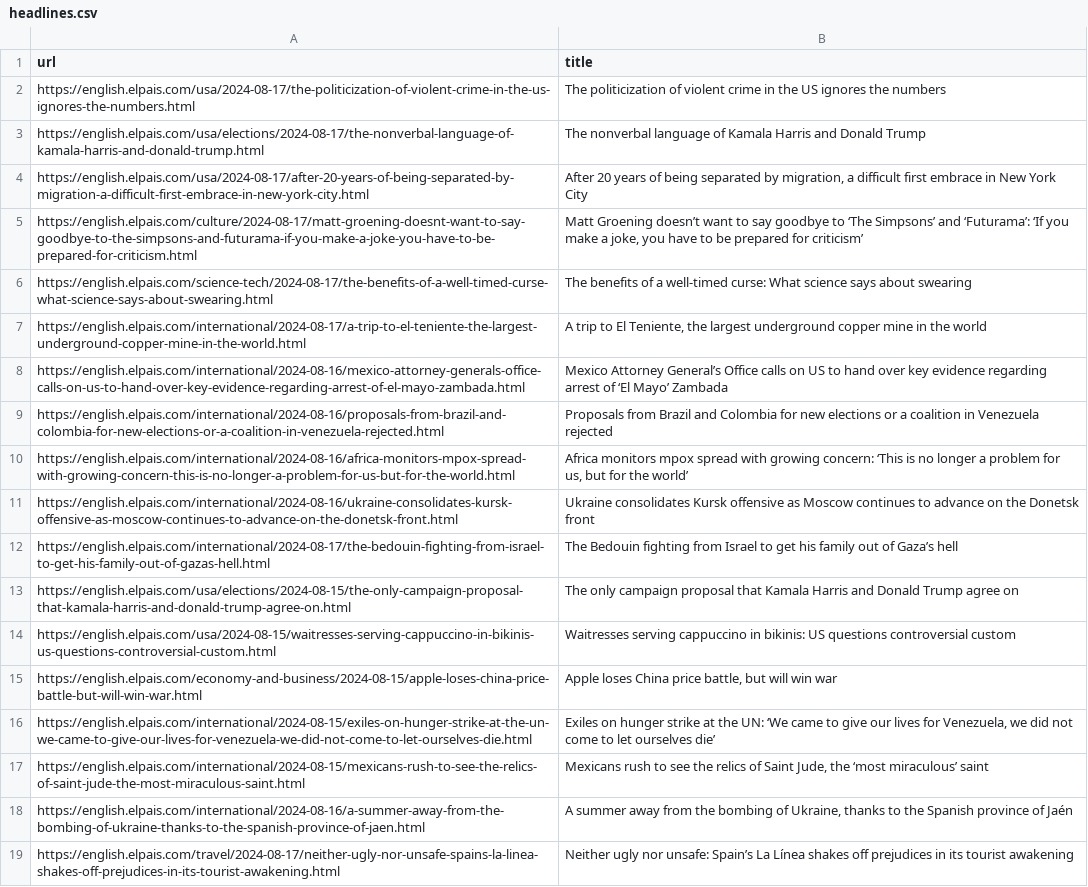
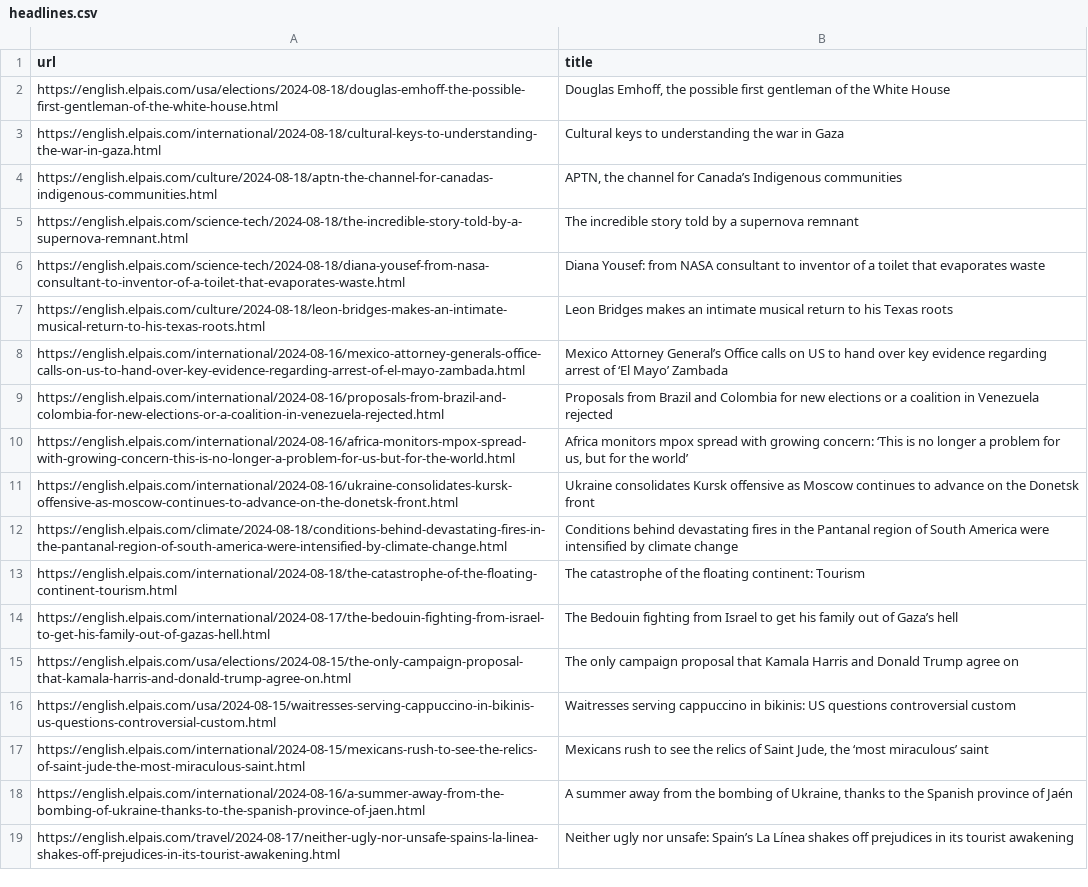
Before and after one commit to jsoma/scraper-sample, a CSV file: headlines.csv, drawn as a sheet; only a part is shown; removed rows and columns are numbered as before the commit, all else as after; the diff names each change by its address in the sheet, - before the commit and + after, or states it on an @@ line.

```diff
--- a/headlines.csv
+++ b/headlines.csv
-row 2: https://english.elpais.com/usa/2024-08-17/the-politicization-of-violent-crime-in-the-us-ignores-the-numbers.html | The politicization of violent crime in the US ignores the numbers
-row 3: https://english.elpais.com/usa/elections/2024-08-17/the-nonverbal-language-of-kamala-harris-and-donald-trump.html | The nonverbal language of Kamala Harris and Donald Trump
-row 4: https://english.elpais.com/usa/2024-08-17/after-20-years-of-being-separated-by-migration-a-difficult-first-embrace-in-new-york-city.html | After 20 years of being separated by migration, a difficult first embrace in New York City
-row 5: https://english.elpais.com/culture/2024-08-17/matt-groening-doesnt-want-to-say-goodbye-to-the-simpsons-and-futurama-if-you-make-a-joke-you-have-to-be-prepared-for-criticism.html | Matt Groening doesn’t want to say goodbye to ‘The Simpsons’ and ‘Futurama’: ‘If you make a joke, you have to be prepared for criticism’
-row 6: https://english.elpais.com/science-tech/2024-08-17/the-benefits-of-a-well-timed-curse-what-science-says-about-swearing.html | The benefits of a well-timed curse: What science says about swearing
-row 7: https://english.elpais.com/international/2024-08-17/a-trip-to-el-teniente-the-largest-underground-copper-mine-in-the-world.html | A trip to El Teniente, the largest underground copper mine in the world
+row 2: https://english.elpais.com/usa/elections/2024-08-18/douglas-emhoff-the-possible-first-gentleman-of-the-white-house.html | Douglas Emhoff, the possible first gentleman of the White House
+row 3: https://english.elpais.com/international/2024-08-18/cultural-keys-to-understanding-the-war-in-gaza.html | Cultural keys to understanding the war in Gaza
+row 4: https://english.elpais.com/culture/2024-08-18/aptn-the-channel-for-canadas-indigenous-communities.html | APTN, the channel for Canada’s Indigenous communities
+row 5: https://english.elpais.com/science-tech/2024-08-18/the-incredible-story-told-by-a-supernova-remnant.html | The incredible story told by a supernova remnant
+row 6: https://english.elpais.com/science-tech/2024-08-18/diana-yousef-from-nasa-consultant-to-inventor-of-a-toilet-that-evaporates-waste.html | Diana Yousef: from NASA consultant to inventor of a toilet that evaporates waste
+row 7: https://english.elpais.com/culture/2024-08-18/leon-bridges-makes-an-intimate-musical-return-to-his-texas-roots.html | Leon Bridges makes an intimate musical return to his Texas roots
+row 12: https://english.elpais.com/climate/2024-08-18/conditions-behind-devastating-fires-in-the-pantanal-region-of-south-america-were-intensified-by-climate-change.html | Conditions behind devastating fires in the Pantanal region of South America were intensified by climate change
+row 13: https://english.elpais.com/international/2024-08-18/the-catastrophe-of-the-floating-continent-tourism.html | The catastrophe of the floating continent: Tourism
-row 15: https://english.elpais.com/economy-and-business/2024-08-15/apple-loses-china-price-battle-but-will-win-war.html | Apple loses China price battle, but will win war
-row 16: https://english.elpais.com/international/2024-08-15/exiles-on-hunger-strike-at-the-un-we-came-to-give-our-lives-for-venezuela-we-did-not-come-to-let-ourselves-die.html | Exiles on hunger strike at the UN: ‘We came to give our lives for Venezuela, we did not come to let ourselves die’
```
